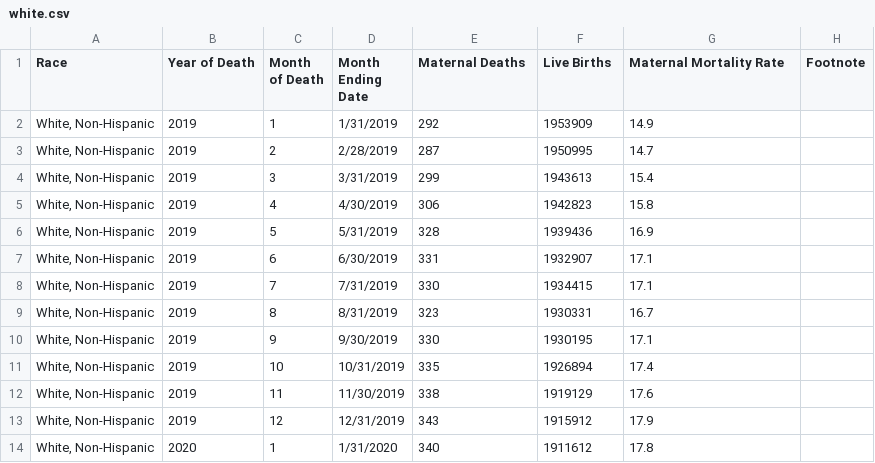
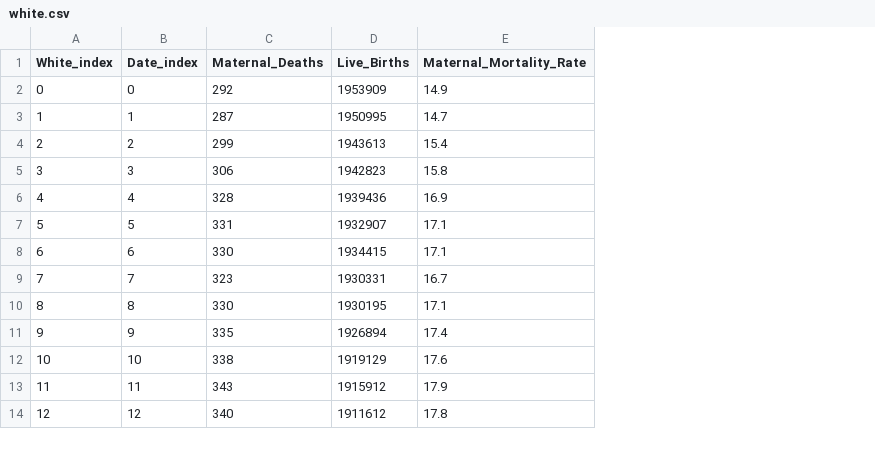
Before and after one commit to JairSolano/maternal_mortality_data_engineering, a CSV file: Resources/white.csv, drawn as a sheet; only a part is shown; removed rows and columns are numbered as before the commit, all else as after; the diff names each change by its address in the sheet, - before the commit and + after, or states it on an @@ line.

```diff
--- a/Resources/white.csv
+++ b/Resources/white.csv
-column A (Race), rows 2-14: all White, Non-Hispanic
-column B (Year of Death), rows 2-14: 2019 | 2019 | 2019 | 2019 | 2019 | 2019 | 2019 | 2019 | 2019 | 2019 | 2019 | 2019 | 2020
-column C (Month of Death), rows 2-14: 1 | 2 | 3 | 4 | 5 | 6 | 7 | 8 | 9 | 10 | 11 | 12 | 1
-column D (Month Ending Date), rows 2-14: 1/31/2019 | 2/28/2019 | 3/31/2019 | 4/30/2019 | 5/31/2019 | 6/30/2019 | 7/31/2019 | 8/31/2019 | 9/30/2019 | 10/31/2019 | 11/30/2019 | 12/31/2019 | 1/31/2020
+column A (White_index), rows 2-14: 0 | 1 | 2 | 3 | 4 | 5 | 6 | 7 | 8 | 9 | 10 | 11 | 12
+column B (Date_index), rows 2-14: 0 | 1 | 2 | 3 | 4 | 5 | 6 | 7 | 8 | 9 | 10 | 11 | 12
-column H (Footnote), empty
-C1: Maternal Deaths
+C1: Maternal_Deaths
-D1: Live Births
+D1: Live_Births
-E1: Maternal Mortality Rate
+E1: Maternal_Mortality_Rate
```
Also changed, not shown: Resources/asian.csv, Resources/black.csv, 9 other files.
